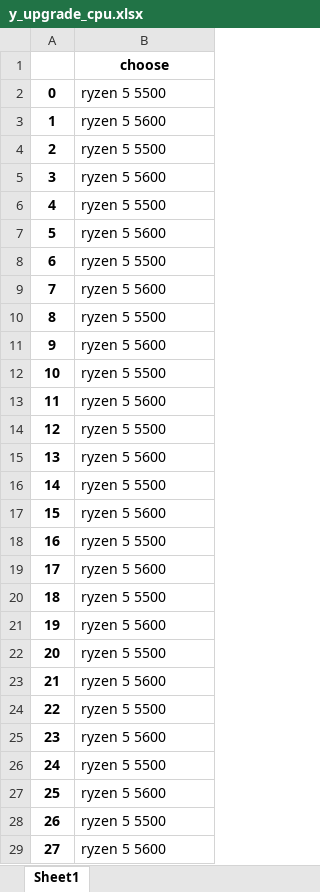
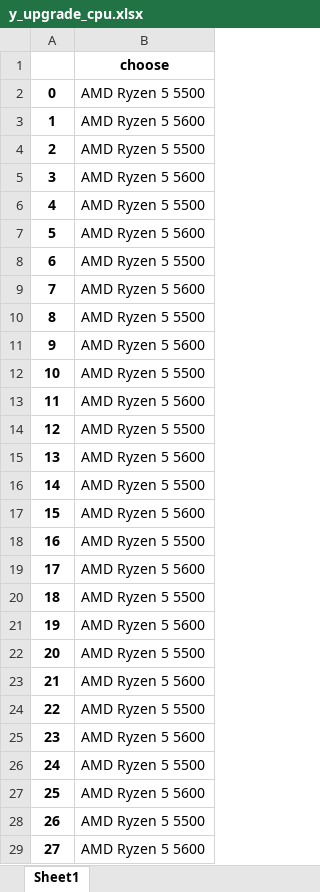
Before and after one commit to GreenJam01/PC-Update-Helper, an Excel workbook: ml/datasets/y_upgrade_cpu.xlsx, sheet Sheet1, drawn as a sheet; only a part is shown; values as stored, in another font and other column widths than the file's, no borders; the diff covers the shown part only; the diff names each change by its address in the sheet, - before the commit and + after, or states it on an @@ line.

```diff
--- a/ml/datasets/y_upgrade_cpu.xlsx (sheet Sheet1)
+++ b/ml/datasets/y_upgrade_cpu.xlsx (sheet Sheet1)
-B2: ryzen 5 5500
+B2: AMD Ryzen 5 5500
-B3: ryzen 5 5600
+B3: AMD Ryzen 5 5600
-B4: ryzen 5 5500
+B4: AMD Ryzen 5 5500
-B5: ryzen 5 5600
+B5: AMD Ryzen 5 5600
-B6: ryzen 5 5500
+B6: AMD Ryzen 5 5500
-B7: ryzen 5 5600
+B7: AMD Ryzen 5 5600
-B8: ryzen 5 5500
+B8: AMD Ryzen 5 5500
-B9: ryzen 5 5600
+B9: AMD Ryzen 5 5600
-B10: ryzen 5 5500
+B10: AMD Ryzen 5 5500
-B11: ryzen 5 5600
+B11: AMD Ryzen 5 5600
-B12: ryzen 5 5500
+B12: AMD Ryzen 5 5500
-B13: ryzen 5 5600
+B13: AMD Ryzen 5 5600
-B14: ryzen 5 5500
+B14: AMD Ryzen 5 5500
-B15: ryzen 5 5600
+B15: AMD Ryzen 5 5600
-B16: ryzen 5 5500
+B16: AMD Ryzen 5 5500
-B17: ryzen 5 5600
+B17: AMD Ryzen 5 5600
-B18: ryzen 5 5500
+B18: AMD Ryzen 5 5500
-B19: ryzen 5 5600
+B19: AMD Ryzen 5 5600
-B20: ryzen 5 5500
+B20: AMD Ryzen 5 5500
-B21: ryzen 5 5600
+B21: AMD Ryzen 5 5600
-B22: ryzen 5 5500
+B22: AMD Ryzen 5 5500
-B23: ryzen 5 5600
+B23: AMD Ryzen 5 5600
-B24: ryzen 5 5500
+B24: AMD Ryzen 5 5500
-B25: ryzen 5 5600
+B25: AMD Ryzen 5 5600
-B26: ryzen 5 5500
+B26: AMD Ryzen 5 5500
-B27: ryzen 5 5600
+B27: AMD Ryzen 5 5600
-B28: ryzen 5 5500
+B28: AMD Ryzen 5 5500
-B29: ryzen 5 5600
+B29: AMD Ryzen 5 5600
```
Also changed, not shown: 1232 edited cells elsewhere in this sheet, ml/datasets/X_upgrade_cpu.xlsx, ml/datasets/X_upgrade_gpu.xlsx, 8 other files.
